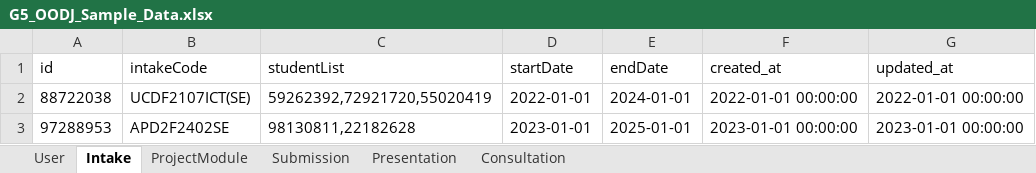
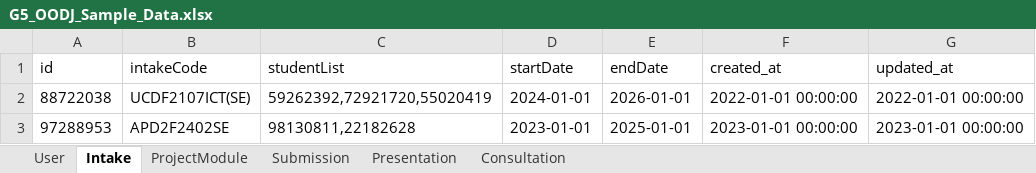
Before and after one commit to Snowman1115/G5-2402-OODJ, an Excel workbook: src/main/resources/Data/SampleDataXlsx/G5_OODJ_Sample_Data.xlsx, sheet Intake, drawn as a sheet; values as stored, in another font and other column widths than the file's, no borders; the diff names each change by its address in the sheet, - before the commit and + after, or states it on an @@ line.

```diff
--- a/src/main/resources/Data/SampleDataXlsx/G5_OODJ_Sample_Data.xlsx (sheet Intake)
+++ b/src/main/resources/Data/SampleDataXlsx/G5_OODJ_Sample_Data.xlsx (sheet Intake)
-D2 (startDate): 2022-01-01
+D2 (startDate): 2024-01-01
-E2 (endDate): 2024-01-01
+E2 (endDate): 2026-01-01
```
Also changed, not shown: sheet Presentation, sheet Submission, sheet ProjectModule, 14 other files.
